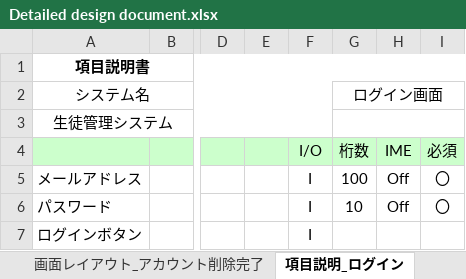
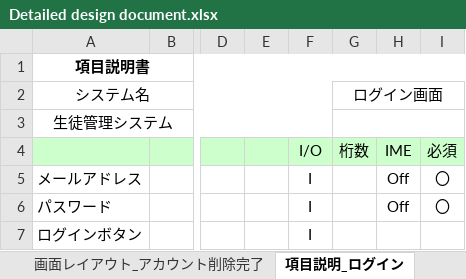
Before and after one commit to test-saitomini/7-Programming-exercises, an Excel workbook: Detailed design document.xlsx, sheet 項目説明_ログイン, drawn as a sheet; only a part is shown, gaps mark what is left out; values as stored, in another font and other column widths than the file's, no borders; charts and pictures not drawn; the diff names each change by its address in the sheet, - before the commit and + after, or states it on an @@ line.

```diff
--- a/Detailed design document.xlsx (sheet 項目説明_ログイン)
+++ b/Detailed design document.xlsx (sheet 項目説明_ログイン)
-G5 (桁数): 100
+G5 (桁数): (empty)
-G6 (桁数): 10
+G6 (桁数): (empty)
```
Also changed, not shown: sheet 更新仕様書_アカウント登録, sheet 更新仕様書_アカウント更新, charts or pictures.
